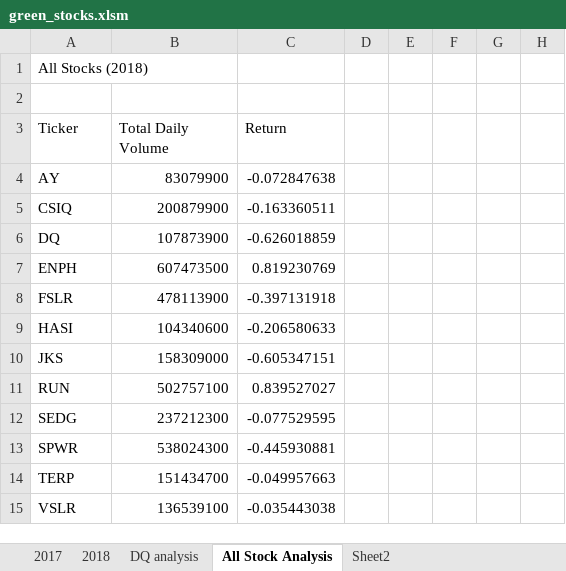
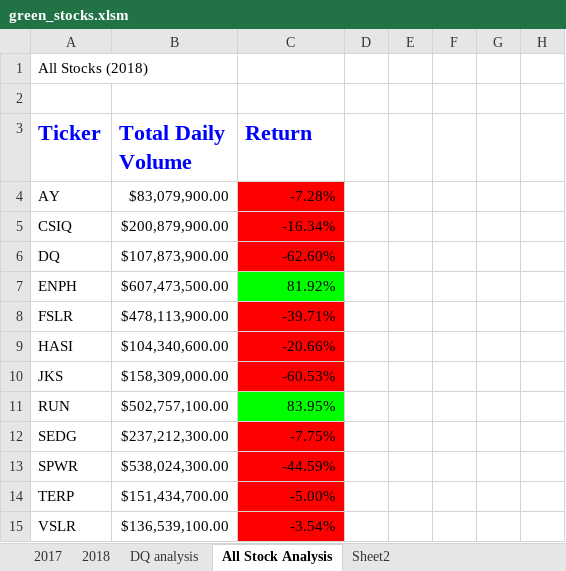
Before and after one commit to Melberoni/stock-analysis, an Excel workbook: green_stocks.xlsm, sheet All Stock Analysis, drawn as a sheet; only a part is shown; values as stored, in another font and other column widths than the file's, no borders; the diff names each change by its address in the sheet, - before the commit and + after, or states it on an @@ line.

Commit message:
color formatting

```diff
--- a/green_stocks.xlsm (sheet All Stock Analysis)
+++ b/green_stocks.xlsm (sheet All Stock Analysis)
@@ A3:C3 bold: off → on, text colour: black → #0000FF, text size: larger @@
-B4 (Total Daily Volume): 83079900
+B4 (Total Daily Volume): $83,079,900.00
-C4 (Return): -0.072847638
+C4 (Return): -7.28%
-C4:C6 fill: none
+C4:C6 fill: #FF0000
-B5 (Total Daily Volume): 200879900
+B5 (Total Daily Volume): $200,879,900.00
-C5 (Return): -0.163360511
+C5 (Return): -16.34%
-B6 (Total Daily Volume): 107873900
+B6 (Total Daily Volume): $107,873,900.00
-C6 (Return): -0.626018859
+C6 (Return): -62.60%
-B7 (Total Daily Volume): 607473500
+B7 (Total Daily Volume): $607,473,500.00
-C7 (Return): 0.819230769
+C7 (Return): 81.92%
-C7 fill: none
+C7 fill: #00FF00
-B8 (Total Daily Volume): 478113900
+B8 (Total Daily Volume): $478,113,900.00
-C8 (Return): -0.397131918
+C8 (Return): -39.71%
-C8:C10 fill: none
+C8:C10 fill: #FF0000
-B9 (Total Daily Volume): 104340600
+B9 (Total Daily Volume): $104,340,600.00
-C9 (Return): -0.206580633
+C9 (Return): -20.66%
-B10 (Total Daily Volume): 158309000
+B10 (Total Daily Volume): $158,309,000.00
-C10 (Return): -0.605347151
+C10 (Return): -60.53%
-B11 (Total Daily Volume): 502757100
+B11 (Total Daily Volume): $502,757,100.00
-C11 (Return): 0.839527027
+C11 (Return): 83.95%
-C11 fill: none
+C11 fill: #00FF00
-B12 (Total Daily Volume): 237212300
+B12 (Total Daily Volume): $237,212,300.00
-C12 (Return): -0.077529595
+C12 (Return): -7.75%
-C12:C15 fill: none
+C12:C15 fill: #FF0000
-B13 (Total Daily Volume): 538024300
+B13 (Total Daily Volume): $538,024,300.00
-C13 (Return): -0.445930881
+C13 (Return): -44.59%
-B14 (Total Daily Volume): 151434700
+B14 (Total Daily Volume): $151,434,700.00
-C14 (Return): -0.049957663
+C14 (Return): -5.00%
-B15 (Total Daily Volume): 136539100
+B15 (Total Daily Volume): $136,539,100.00
-C15 (Return): -0.035443038
+C15 (Return): -3.54%
```
